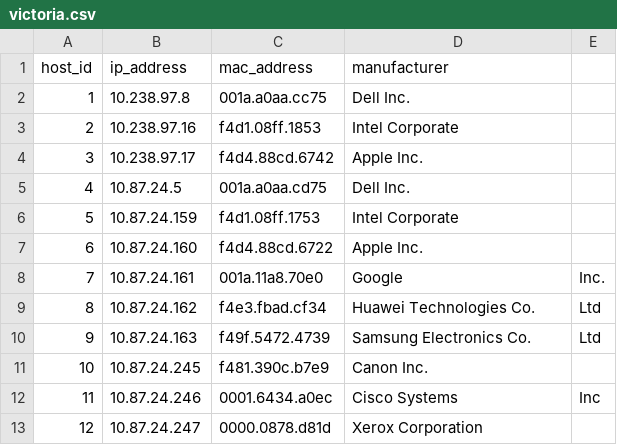
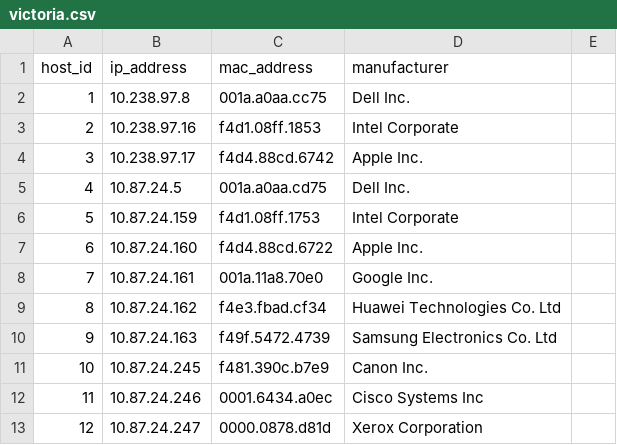
Before and after one commit to tngo35/.py-scripts, a CSV file: victoria.csv, drawn as a sheet.

Commit message:
Update victoria.csv

```diff
--- a/victoria.csv
+++ b/victoria.csv
@@ -7,7 +7,7 @@ host_id,ip_address,mac_address,manufacturer
 6,10.87.24.160,f4d4.88cd.6722,Apple Inc.
-7,10.87.24.161,001a.11a8.70e0,Google, Inc.
-8,10.87.24.162,f4e3.fbad.cf34,Huawei Technologies Co.,Ltd
-9,10.87.24.163,f49f.5472.4739,Samsung Electronics Co.,Ltd
+7,10.87.24.161,001a.11a8.70e0,Google  Inc.
+8,10.87.24.162,f4e3.fbad.cf34,Huawei Technologies Co. Ltd
+9,10.87.24.163,f49f.5472.4739,Samsung Electronics Co. Ltd
 10,10.87.24.245,f481.390c.b7e9,Canon Inc.
-11,10.87.24.246,0001.6434.a0ec,Cisco Systems, Inc
+11,10.87.24.246,0001.6434.a0ec,Cisco Systems  Inc
 12,10.87.24.247,0000.0878.d81d,Xerox Corporation
```
